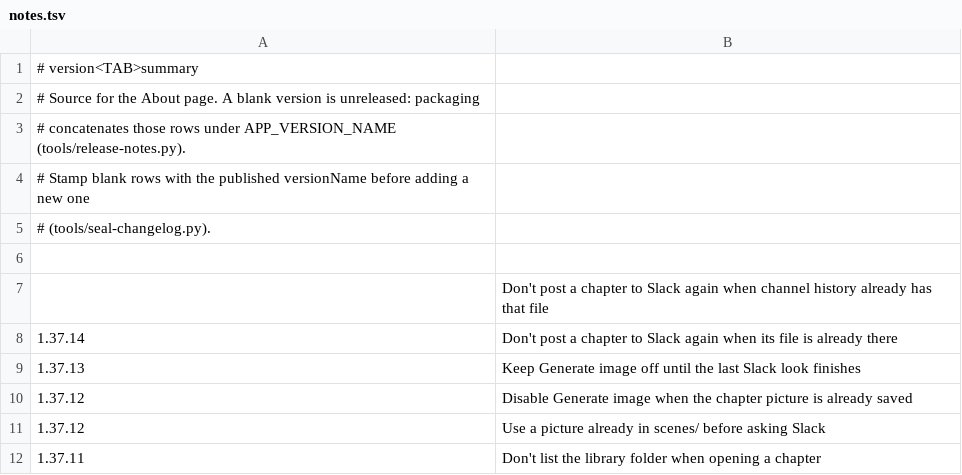
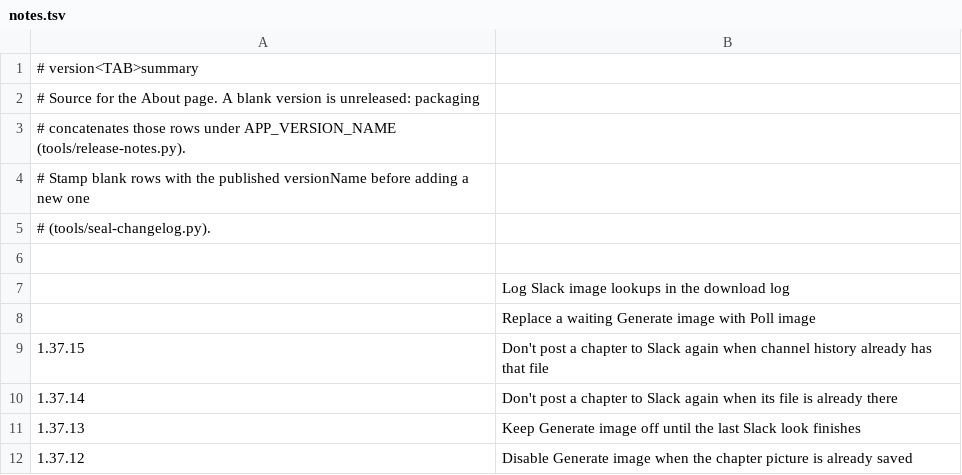
Before and after one commit to vtlinh/novels, a TSV file: android/changelog/notes.tsv, drawn as a sheet; only a part is shown; the shorter side is filled out with more unchanged rows.

```diff
--- a/android/changelog/notes.tsv
+++ b/android/changelog/notes.tsv
@@ -6,3 +6,5 @@
 
-	Don't post a chapter to Slack again when channel history already has that file
+	Log Slack image lookups in the download log
+	Replace a waiting Generate image with Poll image
+1.37.15	Don't post a chapter to Slack again when channel history already has that file
 1.37.14	Don't post a chapter to Slack again when its file is already there
```
Also changed, not shown: 6 other files.
